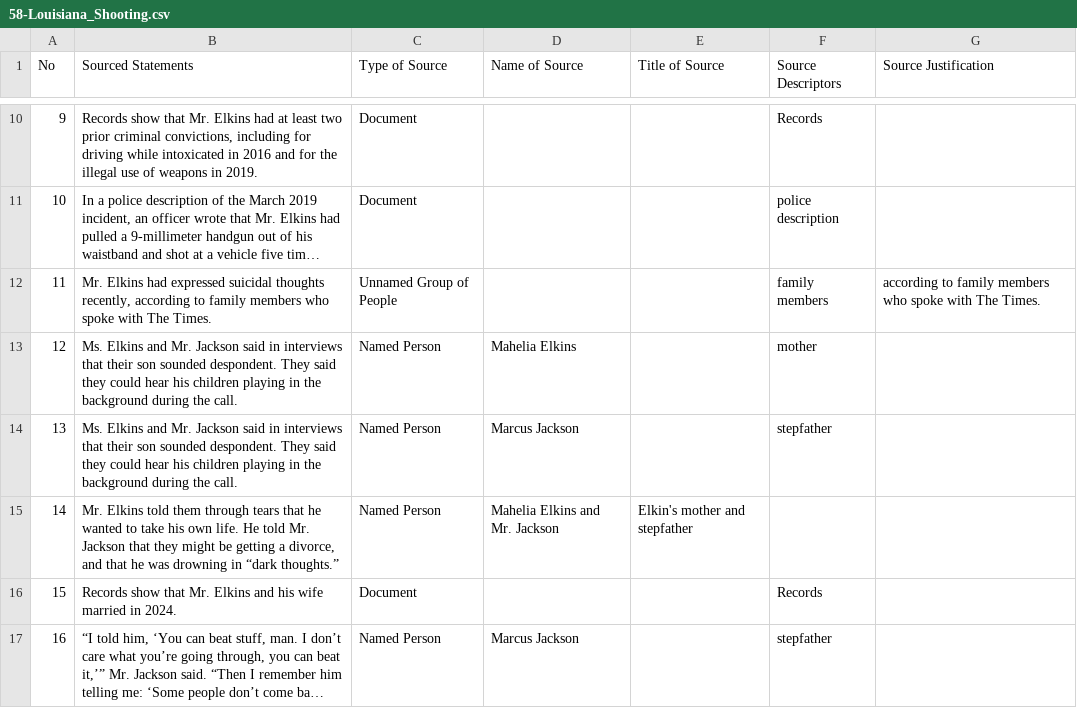
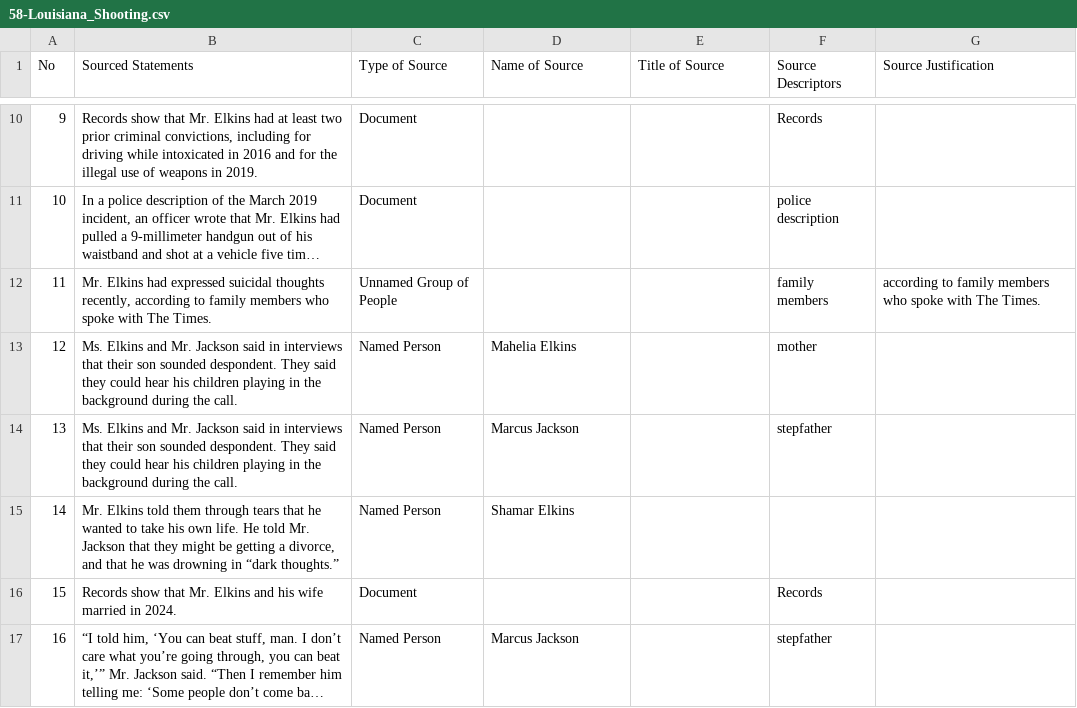
Before and after one commit to MarkkulaCenterJMEthics/llms-journ-sourcing, a CSV file: benchmarking/GT data/GT-II/58-Louisiana_Shooting.csv, drawn as a sheet; only a part is shown, gaps mark what is left out; long unchanged cells end in ….

```diff
--- a/benchmarking/GT data/GT-II/58-Louisiana_Shooting.csv
+++ b/benchmarking/GT data/GT-II/58-Louisiana_Shooting.csv
@@ -14,3 +14,3 @@ No,Sourced Statements,Type of Source,Name of Source,Title of Source,Source Descr
 13,Ms. Elkins and Mr. Jackson said in interviews that their son sounded despondent. They said they could hear his children playing in the background during the call.,Named Person,Marcus Jackson,,stepfather,
-14,"Mr. Elkins told them through tears that he wanted to take his own life. He told Mr. Jackson that they might be getting a divorce, and that he was drowning in “dark thoughts.”",Named Person,Mahelia Elkins and Mr. Jackson,Elkin's mother and stepfather,,
+14,"Mr. Elkins told them through tears that he wanted to take his own life. He told Mr. Jackson that they might be getting a divorce, and that he was drowning in “dark thoughts.”",Named Person,Shamar Elkins,,,
 15,Records show that Mr. Elkins and his wife married in 2024.,Document,,,Records,
```
Also changed, not shown: benchmarking/GT data/GT-II/202-Trump_Mamdani_Affordable.csv, benchmarking/GT data/GT-II/207-US_Iran_Unexpected_Problems.csv, 5 other files.
